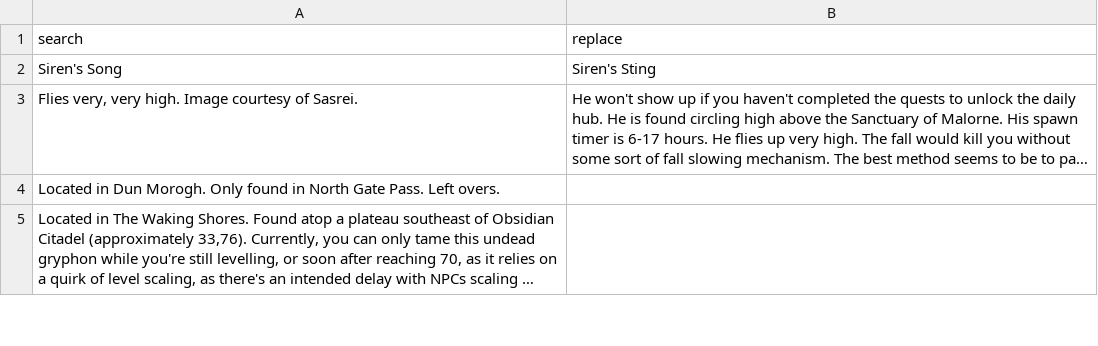
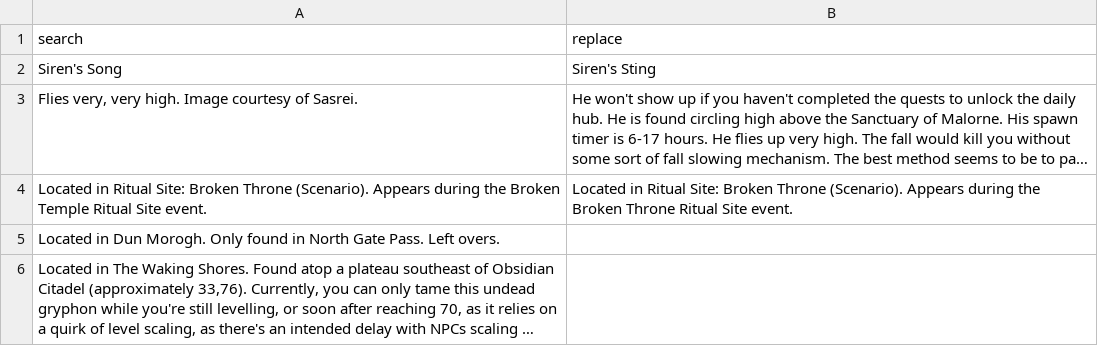
Before and after one commit to ginutty-code/Hunter-Pet-Data, a CSV file: Manual/notes_cleanup.csv, drawn as a sheet; only a part is shown; long unchanged cells end in …; the diff names each change by its address in the sheet, - before the commit and + after, or states it on an @@ line.

```diff
--- a/Manual/notes_cleanup.csv
+++ b/Manual/notes_cleanup.csv
+row 4: Located in Ritual Site: Broken Throne (Scenario). Appears during the Broken Temple Ritual Site event. | Located in Ritual Site: Broken Throne (Scenario). Appears during the Broken Throne Ritual Site event.
```
Also changed, not shown: Extracted/wowhead_npcs.csv, Manual/record_overrides.csv, 8 other files.
